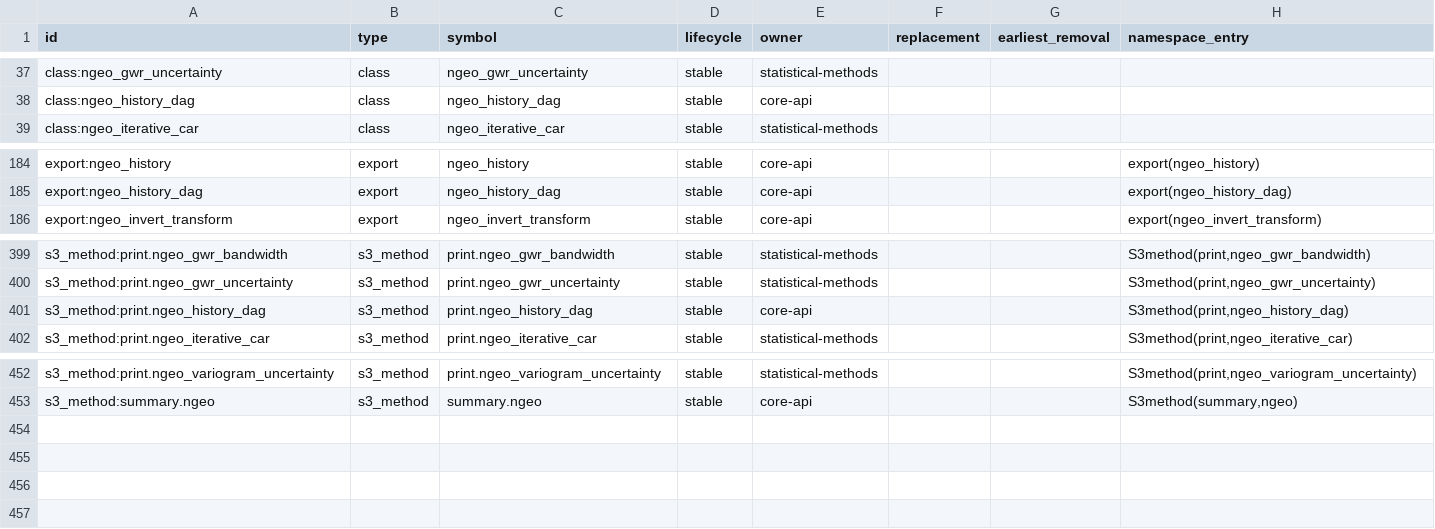
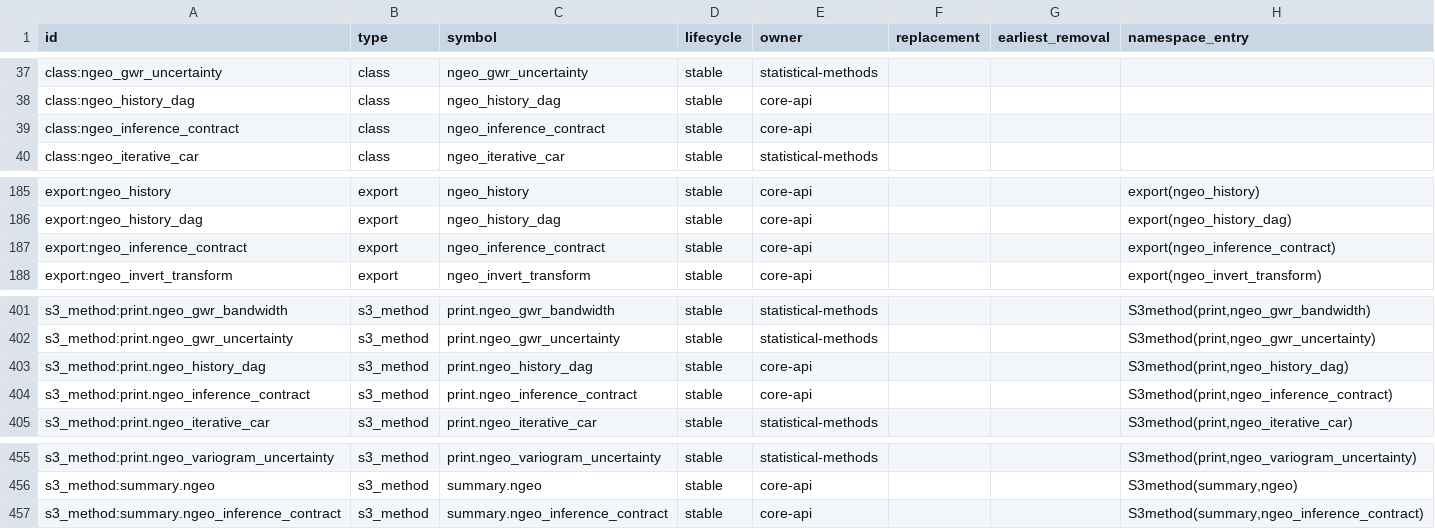
Before and after one commit to zh1peng/neurogeo, a CSV file: inst/spec/api-lifecycle-6.0.csv, drawn as a sheet; only a part is shown, gaps mark what is left out; the diff names each change by its address in the sheet, - before the commit and + after, or states it on an @@ line.

Commit message:
feat: define stable inference contracts

```diff
--- a/inst/spec/api-lifecycle-6.0.csv
+++ b/inst/spec/api-lifecycle-6.0.csv
+row 39: class:ngeo_inference_contract | class | ngeo_inference_contract | stable | core-api
+row 187: export:ngeo_inference_contract | export | ngeo_inference_contract | stable | core-api |  |  | export(ngeo_inference_contract)
+row 404: s3_method:print.ngeo_inference_contract | s3_method | print.ngeo_inference_contract | stable | core-api |  |  | S3method(print,ngeo_inference_contract)
+row 457: s3_method:summary.ngeo_inference_contract | s3_method | summary.ngeo_inference_contract | stable | core-api |  |  | S3method(summary,ngeo_inference_contract)
```
Also changed, not shown: 13 other files.
